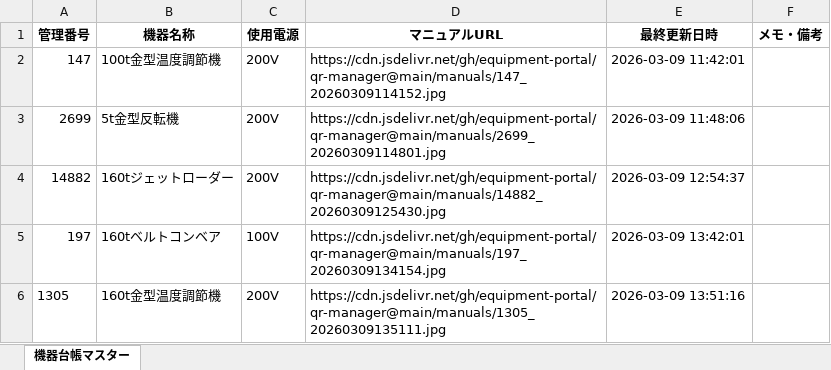
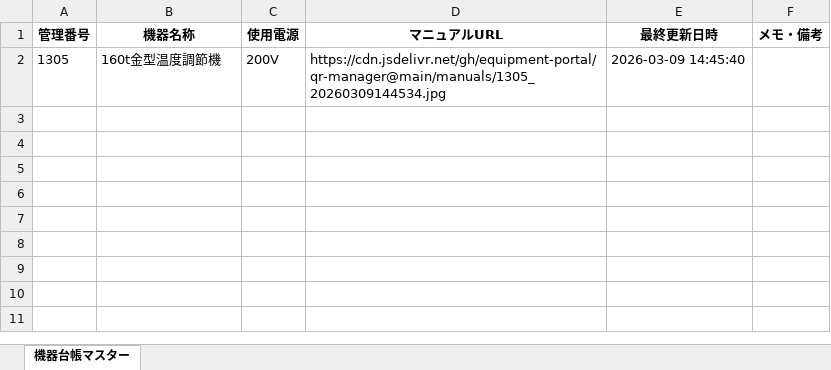
Before and after one commit to equipment-portal/qr-manager, an Excel workbook: ledger/機器台帳マスター.xlsx, sheet 機器台帳マスター, drawn as a sheet; values as stored, in another font and other column widths than the file's, no borders; removed rows and columns are numbered as before the commit, all else as after; the diff names each change by its address in the sheet, - before the commit and + after, or states it on an @@ line.

Commit message:
Update Master Ledger

```diff
--- a/ledger/機器台帳マスター.xlsx (sheet 機器台帳マスター)
+++ b/ledger/機器台帳マスター.xlsx (sheet 機器台帳マスター)
-row 2: 147 | 100t金型温度調節機 | 200V | https://cdn.jsdelivr.net/gh/equipment-portal/qr-manager@main/manuals/147_20260309114152.jpg | 2026-03-09 11:42:01
-row 3: 2699 | 5t金型反転機 | 200V | https://cdn.jsdelivr.net/gh/equipment-portal/qr-manager@main/manuals/2699_20260309114801.jpg | 2026-03-09 11:48:06
-row 4: 14882 | 160tジェットローダー | 200V | https://cdn.jsdelivr.net/gh/equipment-portal/qr-manager@main/manuals/14882_20260309125430.jpg | 2026-03-09 12:54:37
-row 5: 197 | 160tベルトコンベア | 100V | https://cdn.jsdelivr.net/gh/equipment-portal/qr-manager@main/manuals/197_20260309134154.jpg | 2026-03-09 13:42:01
-D2 (マニュアルURL): https://cdn.jsdelivr.net/gh/equipment-portal/qr-manager@main/manuals/1305_20260309135111.jpg
+D2 (マニュアルURL): https://cdn.jsdelivr.net/gh/equipment-portal/qr-manager@main/manuals/1305_20260309144534.jpg
-E2 (最終更新日時): 2026-03-09 13:51:16
+E2 (最終更新日時): 2026-03-09 14:45:40
```
